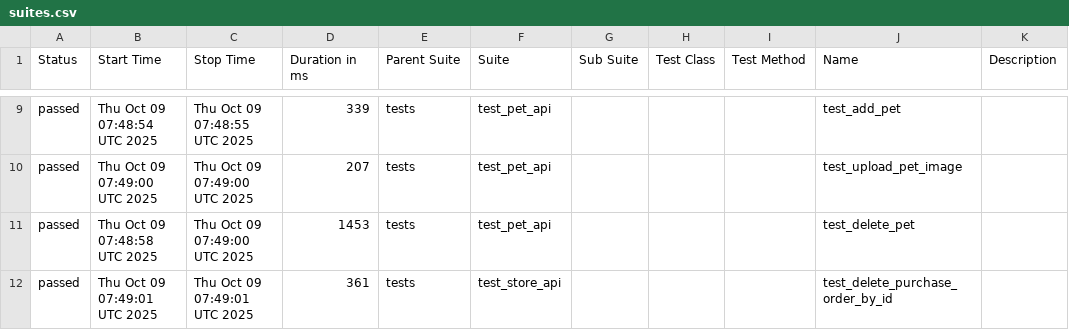
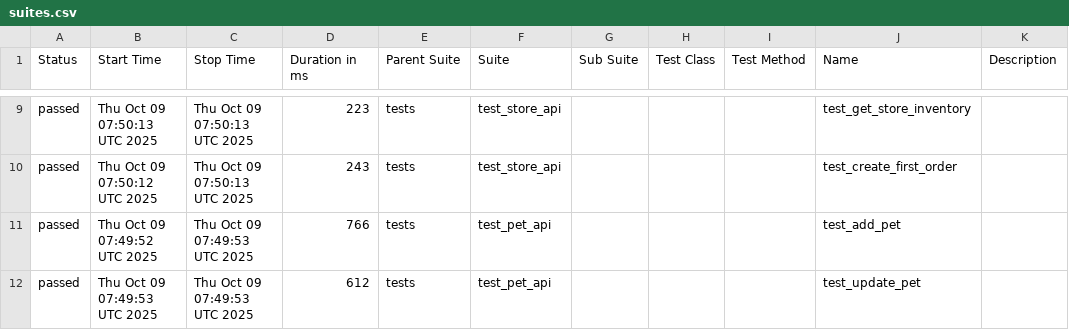
Before and after one commit to KovalIllia/petstore-api-tests, a CSV file: data/suites.csv, drawn as a sheet; only a part is shown, gaps mark what is left out; the diff covers the shown part only.

```diff
--- a/data/suites.csv
+++ b/data/suites.csv
@@ -9,4 +9,4 @@
-"passed","Thu Oct 09 07:48:54 UTC 2025","Thu Oct 09 07:48:55 UTC 2025","339","tests","test_pet_api","","","","test_add_pet",""
-"passed","Thu Oct 09 07:49:00 UTC 2025","Thu Oct 09 07:49:00 UTC 2025","207","tests","test_pet_api","","","","test_upload_pet_image",""
-"passed","Thu Oct 09 07:48:58 UTC 2025","Thu Oct 09 07:49:00 UTC 2025","1453","tests","test_pet_api","","","","test_delete_pet",""
-"passed","Thu Oct 09 07:49:01 UTC 2025","Thu Oct 09 07:49:01 UTC 2025","361","tests","test_store_api","","","","test_delete_purchase_order_by_id",""
+"passed","Thu Oct 09 07:50:13 UTC 2025","Thu Oct 09 07:50:13 UTC 2025","223","tests","test_store_api","","","","test_get_store_inventory",""
+"passed","Thu Oct 09 07:50:12 UTC 2025","Thu Oct 09 07:50:13 UTC 2025","243","tests","test_store_api","","","","test_create_first_order",""
+"passed","Thu Oct 09 07:49:52 UTC 2025","Thu Oct 09 07:49:53 UTC 2025","766","tests","test_pet_api","","","","test_add_pet",""
+"passed","Thu Oct 09 07:49:53 UTC 2025","Thu Oct 09 07:49:53 UTC 2025","612","tests","test_pet_api","","","","test_update_pet",""
```
Also changed, not shown: 31 edited cells elsewhere in this file, 41 other files.
